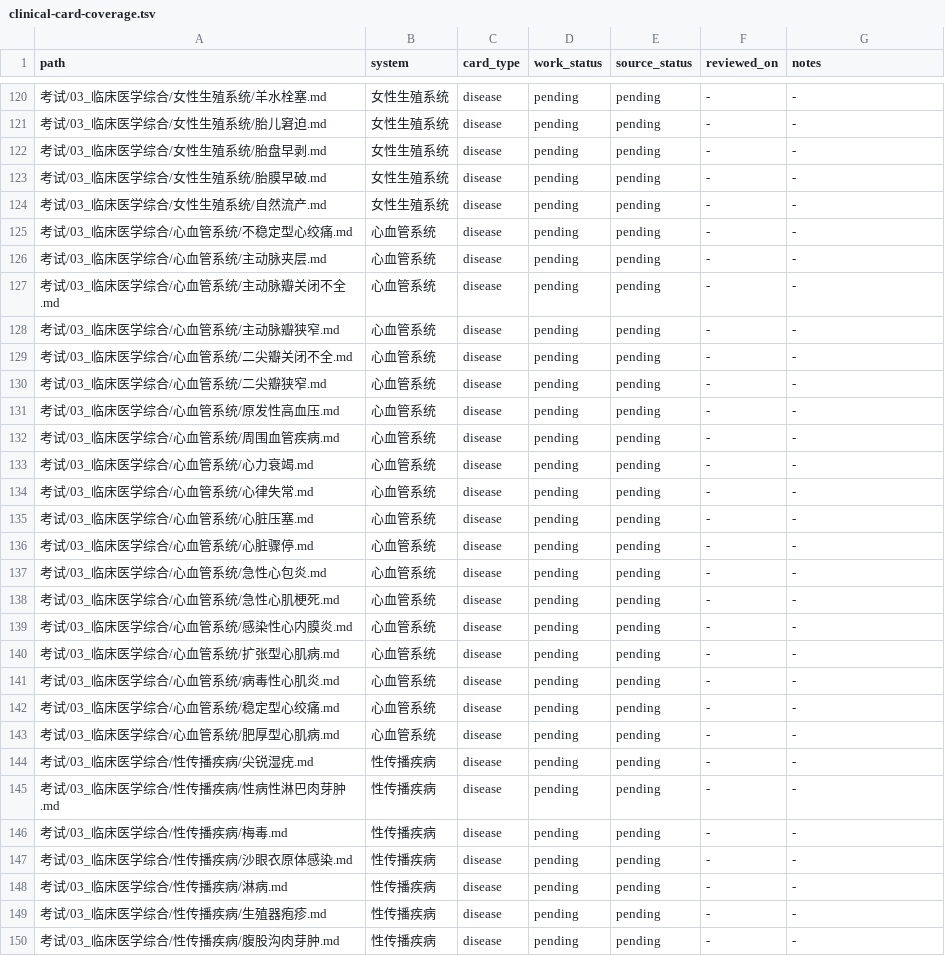
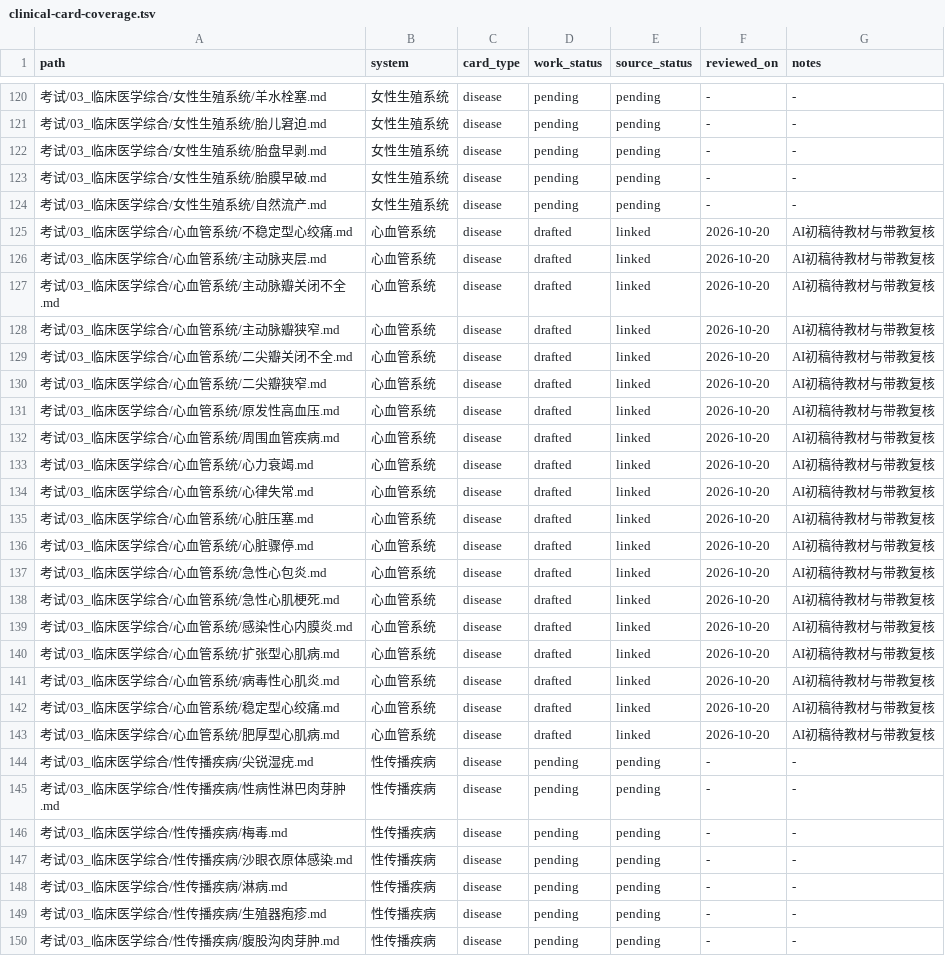
Before and after one commit to koishi121/Clinical-Medicine, a TSV file: docs/clinical-card-coverage.tsv, drawn as a sheet; only a part is shown, gaps mark what is left out.

Commit message:
docs(clinical): draft cardiovascular investigations and differentials

```diff
--- a/docs/clinical-card-coverage.tsv
+++ b/docs/clinical-card-coverage.tsv
@@ -124,21 +124,21 @@ path	system	card_type	work_status	source_status	reviewed_on	notes
 考试/03_临床医学综合/女性生殖系统/自然流产.md	女性生殖系统	disease	pending	pending	-	-
-考试/03_临床医学综合/心血管系统/不稳定型心绞痛.md	心血管系统	disease	pending	pending	-	-
-考试/03_临床医学综合/心血管系统/主动脉夹层.md	心血管系统	disease	pending	pending	-	-
-考试/03_临床医学综合/心血管系统/主动脉瓣关闭不全.md	心血管系统	disease	pending	pending	-	-
-考试/03_临床医学综合/心血管系统/主动脉瓣狭窄.md	心血管系统	disease	pending	pending	-	-
-考试/03_临床医学综合/心血管系统/二尖瓣关闭不全.md	心血管系统	disease	pending	pending	-	-
-考试/03_临床医学综合/心血管系统/二尖瓣狭窄.md	心血管系统	disease	pending	pending	-	-
-考试/03_临床医学综合/心血管系统/原发性高血压.md	心血管系统	disease	pending	pending	-	-
-考试/03_临床医学综合/心血管系统/周围血管疾病.md	心血管系统	disease	pending	pending	-	-
-考试/03_临床医学综合/心血管系统/心力衰竭.md	心血管系统	disease	pending	pending	-	-
-考试/03_临床医学综合/心血管系统/心律失常.md	心血管系统	disease	pending	pending	-	-
-考试/03_临床医学综合/心血管系统/心脏压塞.md	心血管系统	disease	pending	pending	-	-
-考试/03_临床医学综合/心血管系统/心脏骤停.md	心血管系统	disease	pending	pending	-	-
-考试/03_临床医学综合/心血管系统/急性心包炎.md	心血管系统	disease	pending	pending	-	-
-考试/03_临床医学综合/心血管系统/急性心肌梗死.md	心血管系统	disease	pending	pending	-	-
-考试/03_临床医学综合/心血管系统/感染性心内膜炎.md	心血管系统	disease	pending	pending	-	-
-考试/03_临床医学综合/心血管系统/扩张型心肌病.md	心血管系统	disease	pending	pending	-	-
-考试/03_临床医学综合/心血管系统/病毒性心肌炎.md	心血管系统	disease	pending	pending	-	-
-考试/03_临床医学综合/心血管系统/稳定型心绞痛.md	心血管系统	disease	pending	pending	-	-
-考试/03_临床医学综合/心血管系统/肥厚型心肌病.md	心血管系统	disease	pending	pending	-	-
+考试/03_临床医学综合/心血管系统/不稳定型心绞痛.md	心血管系统	disease	drafted	linked	2026-10-20	AI初稿待教材与带教复核
+考试/03_临床医学综合/心血管系统/主动脉夹层.md	心血管系统	disease	drafted	linked	2026-10-20	AI初稿待教材与带教复核
+考试/03_临床医学综合/心血管系统/主动脉瓣关闭不全.md	心血管系统	disease	drafted	linked	2026-10-20	AI初稿待教材与带教复核
+考试/03_临床医学综合/心血管系统/主动脉瓣狭窄.md	心血管系统	disease	drafted	linked	2026-10-20	AI初稿待教材与带教复核
+考试/03_临床医学综合/心血管系统/二尖瓣关闭不全.md	心血管系统	disease	drafted	linked	2026-10-20	AI初稿待教材与带教复核
+考试/03_临床医学综合/心血管系统/二尖瓣狭窄.md	心血管系统	disease	drafted	linked	2026-10-20	AI初稿待教材与带教复核
+考试/03_临床医学综合/心血管系统/原发性高血压.md	心血管系统	disease	drafted	linked	2026-10-20	AI初稿待教材与带教复核
+考试/03_临床医学综合/心血管系统/周围血管疾病.md	心血管系统	disease	drafted	linked	2026-10-20	AI初稿待教材与带教复核
+考试/03_临床医学综合/心血管系统/心力衰竭.md	心血管系统	disease	drafted	linked	2026-10-20	AI初稿待教材与带教复核
+考试/03_临床医学综合/心血管系统/心律失常.md	心血管系统	disease	drafted	linked	2026-10-20	AI初稿待教材与带教复核
+考试/03_临床医学综合/心血管系统/心脏压塞.md	心血管系统	disease	drafted	linked	2026-10-20	AI初稿待教材与带教复核
+考试/03_临床医学综合/心血管系统/心脏骤停.md	心血管系统	disease	drafted	linked	2026-10-20	AI初稿待教材与带教复核
+考试/03_临床医学综合/心血管系统/急性心包炎.md	心血管系统	disease	drafted	linked	2026-10-20	AI初稿待教材与带教复核
+考试/03_临床医学综合/心血管系统/急性心肌梗死.md	心血管系统	disease	drafted	linked	2026-10-20	AI初稿待教材与带教复核
+考试/03_临床医学综合/心血管系统/感染性心内膜炎.md	心血管系统	disease	drafted	linked	2026-10-20	AI初稿待教材与带教复核
+考试/03_临床医学综合/心血管系统/扩张型心肌病.md	心血管系统	disease	drafted	linked	2026-10-20	AI初稿待教材与带教复核
+考试/03_临床医学综合/心血管系统/病毒性心肌炎.md	心血管系统	disease	drafted	linked	2026-10-20	AI初稿待教材与带教复核
+考试/03_临床医学综合/心血管系统/稳定型心绞痛.md	心血管系统	disease	drafted	linked	2026-10-20	AI初稿待教材与带教复核
+考试/03_临床医学综合/心血管系统/肥厚型心肌病.md	心血管系统	disease	drafted	linked	2026-10-20	AI初稿待教材与带教复核
 考试/03_临床医学综合/性传播疾病/尖锐湿疣.md	性传播疾病	disease	pending	pending	-	-
```
Also changed, not shown: 19 other files.
